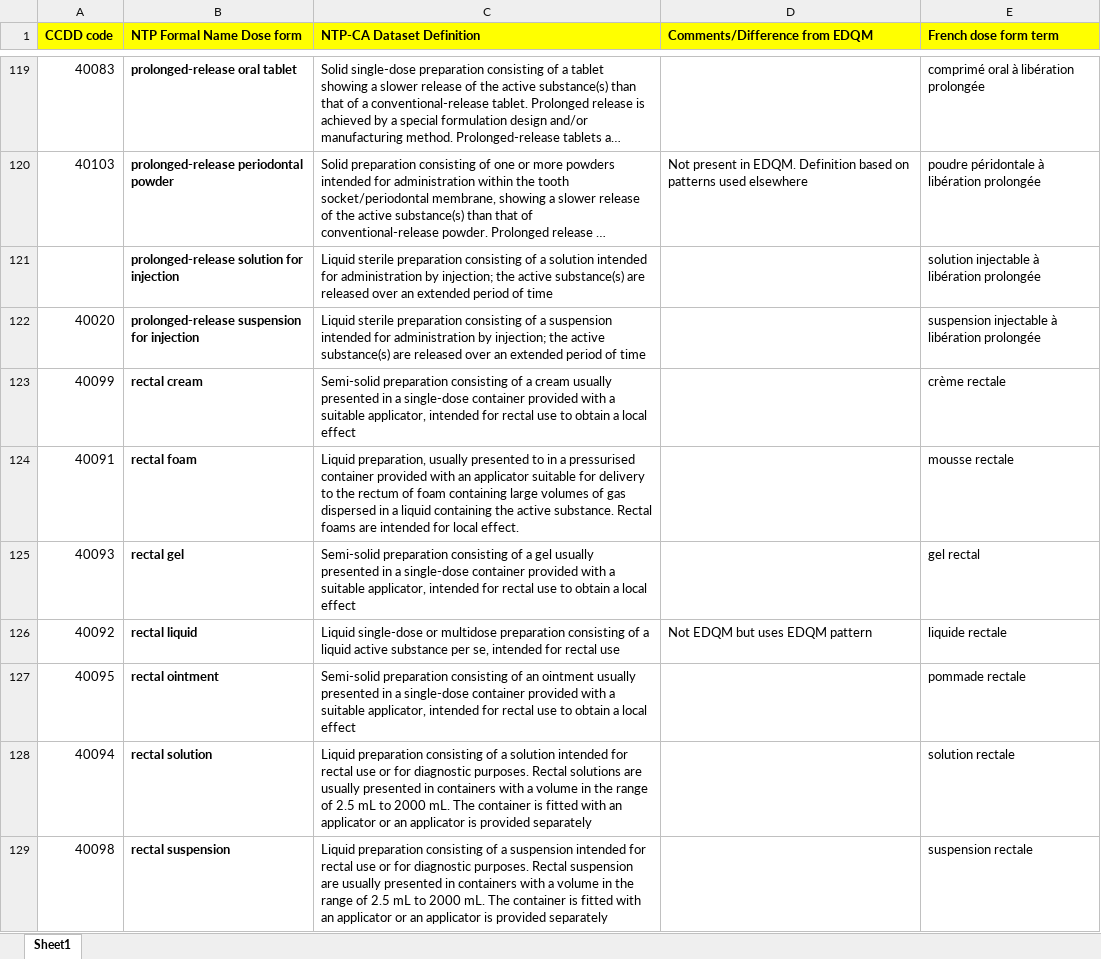
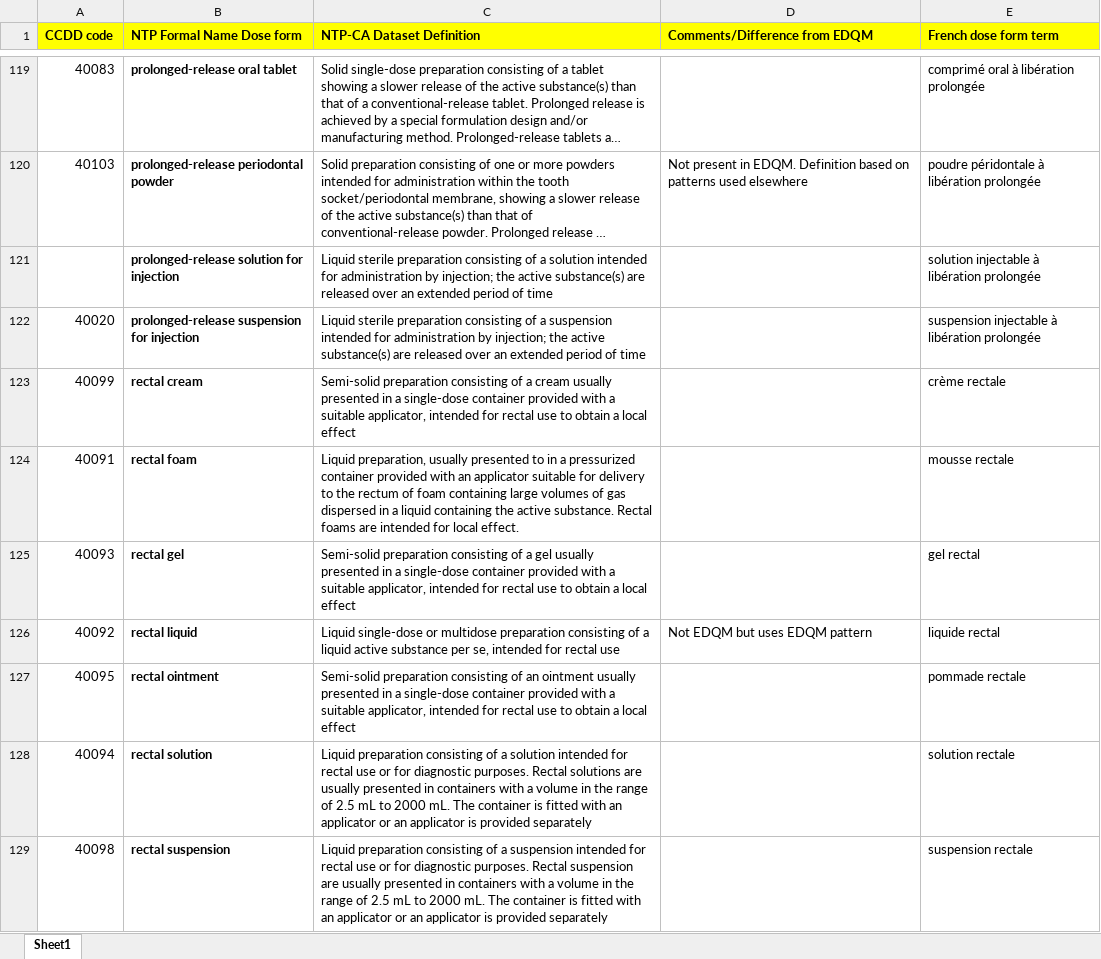
Before and after one commit to hres/formulary, an Excel workbook: Working QA Team Folders/Guidance documents/CCDD NTP Dosage form concepts.xlsx, sheet Sheet1, drawn as a sheet; only a part is shown, gaps mark what is left out; long unchanged cells end in …; values as stored, in another font and other column widths than the file's, no borders; the diff covers the shown part only; the diff names each change by its address in the sheet, - before the commit and + after, or states it on an @@ line.

Commit message:
Nebulizer, pressurized, liquide rectale, anneau à libération lente

```diff
--- a/Working QA Team Folders/Guidance documents/CCDD NTP Dosage form concepts.xlsx (sheet Sheet1)
+++ b/Working QA Team Folders/Guidance documents/CCDD NTP Dosage form concepts.xlsx (sheet Sheet1)
-C124 (NTP-CA Dataset Definition): …in a pressurised container provided…
+C124 (NTP-CA Dataset Definition): …in a pressurized container provided…
-E126 (French dose form term): liquide rectale
+E126 (French dose form term): liquide rectal
```
Also changed, not shown: 16 edited cells elsewhere in this sheet.
